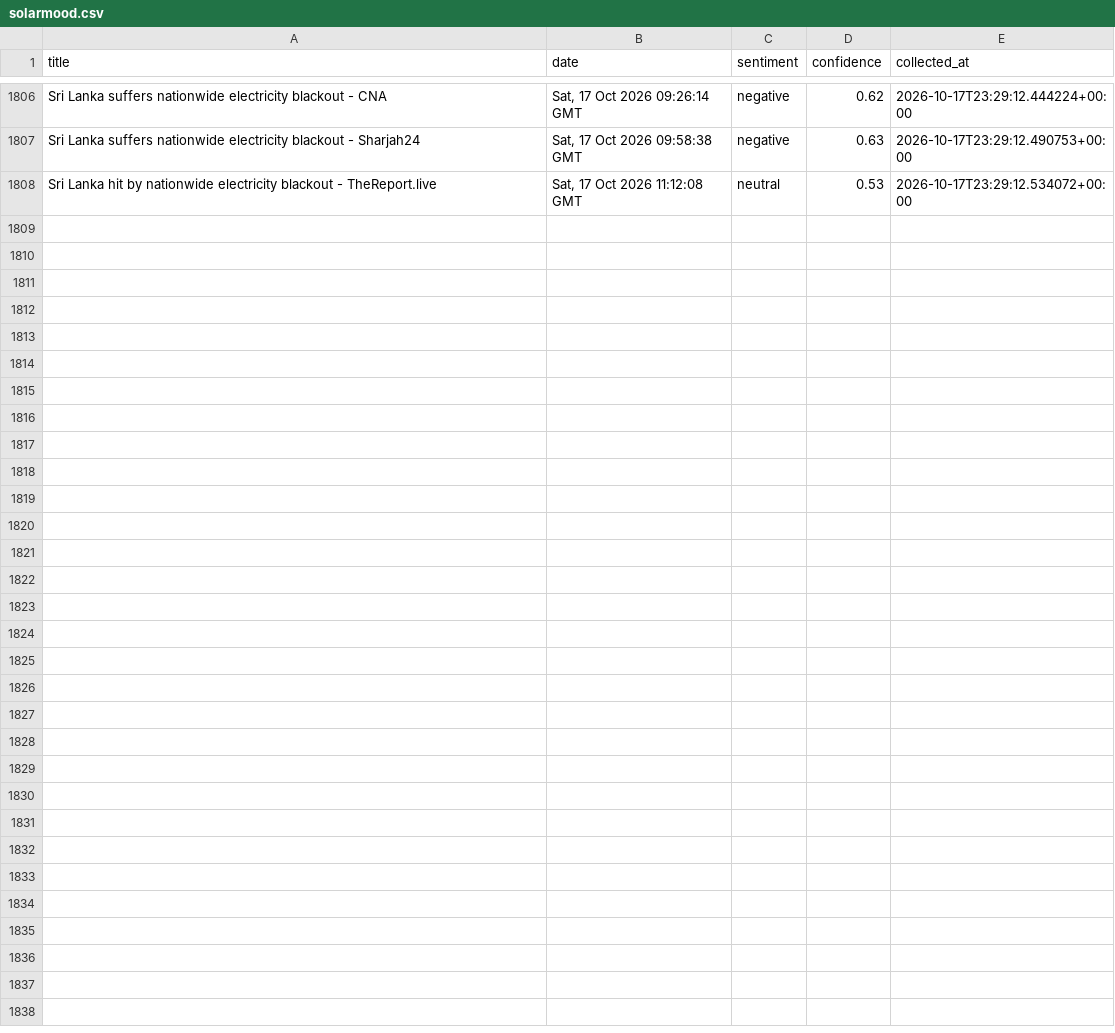
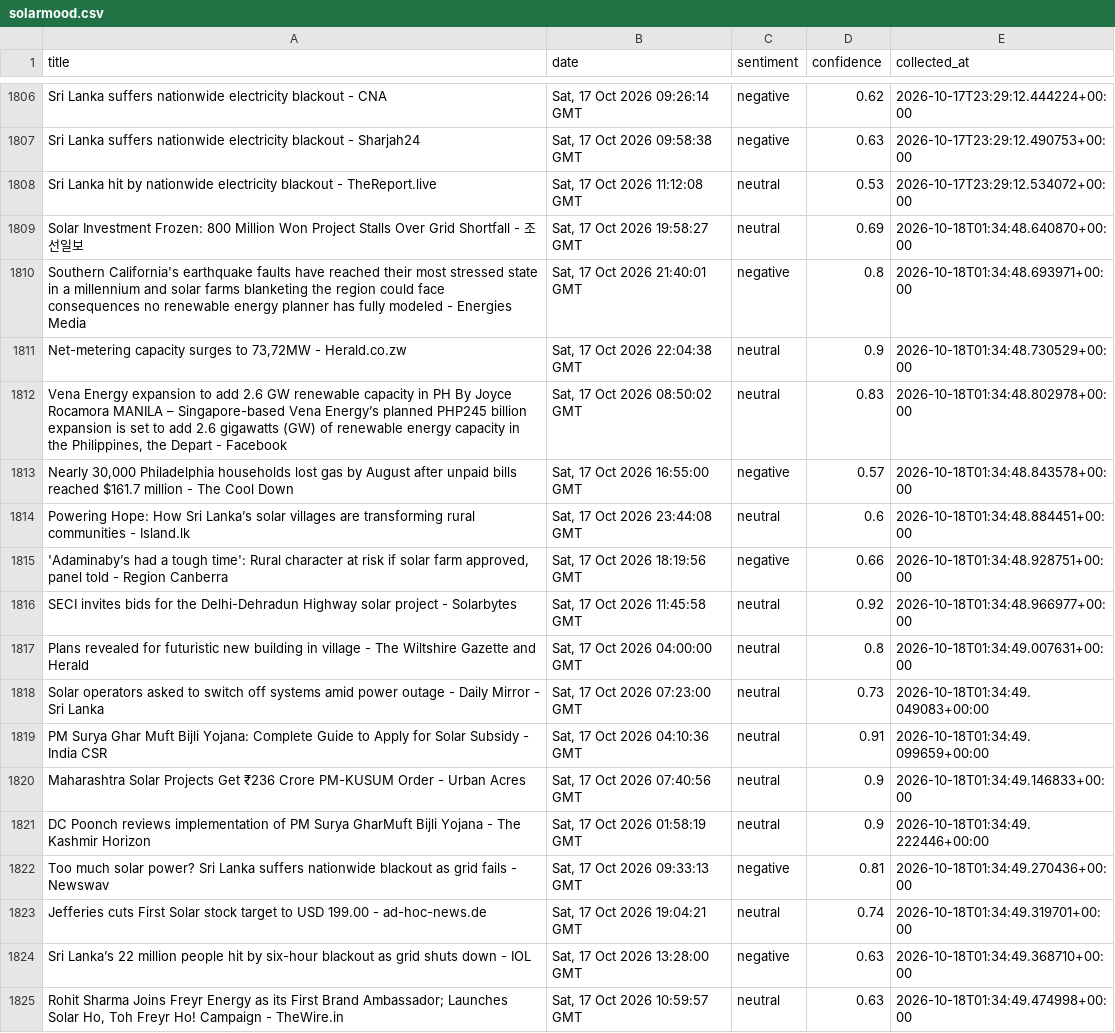
Before and after one commit to meggieraaphorst/SolarMood, a CSV file: solarmood.csv, drawn as a sheet; only a part is shown, gaps mark what is left out.

```diff
--- a/solarmood.csv
+++ b/solarmood.csv
@@ -1808 +1808,18 @@ Sri Lanka suffers nationwide electricity blackout - Sharjah24,"Sat, 17 Oct 2026
 Sri Lanka hit by nationwide electricity blackout - TheReport.live,"Sat, 17 Oct 2026 11:12:08 GMT",neutral,0.53,2026-10-17T23:29:12.534072+00:00
+Solar Investment Frozen: 800 Million Won Project Stalls Over Grid Shortfall - 조선일보,"Sat, 17 Oct 2026 19:58:27 GMT",neutral,0.69,2026-10-18T01:34:48.640870+00:00
+Southern California's earthquake faults have reached their most stressed state in a millennium and solar farms blanketing the region could face consequences no renewable energy planner has fully modeled - Energies Media,"Sat, 17 Oct 2026 21:40:01 GMT",negative,0.8,2026-10-18T01:34:48.693971+00:00
+"Net-metering capacity surges to 73,72MW - Herald.co.zw","Sat, 17 Oct 2026 22:04:38 GMT",neutral,0.9,2026-10-18T01:34:48.730529+00:00
+"Vena Energy expansion to add 2.6 GW renewable capacity in PH By Joyce Rocamora MANILA – Singapore-based Vena Energy’s planned PHP245 billion expansion is set to add 2.6 gigawatts (GW) of renewable energy capacity in the Philippines, the Depart - Facebook","Sat, 17 Oct 2026 08:50:02 GMT",neutral,0.83,2026-10-18T01:34:48.802978+00:00
+"Nearly 30,000 Philadelphia households lost gas by August after unpaid bills reached $161.7 million - The Cool Down","Sat, 17 Oct 2026 16:55:00 GMT",negative,0.57,2026-10-18T01:34:48.843578+00:00
+Powering Hope: How Sri Lanka’s solar villages are transforming rural communities - Island.lk,"Sat, 17 Oct 2026 23:44:08 GMT",neutral,0.6,2026-10-18T01:34:48.884451+00:00
+"'Adaminaby’s had a tough time': Rural character at risk if solar farm approved, panel told - Region Canberra","Sat, 17 Oct 2026 18:19:56 GMT",negative,0.66,2026-10-18T01:34:48.928751+00:00
+SECI invites bids for the Delhi-Dehradun Highway solar project - Solarbytes,"Sat, 17 Oct 2026 11:45:58 GMT",neutral,0.92,2026-10-18T01:34:48.966977+00:00
+Plans revealed for futuristic new building in village - The Wiltshire Gazette and Herald,"Sat, 17 Oct 2026 04:00:00 GMT",neutral,0.8,2026-10-18T01:34:49.007631+00:00
+Solar operators asked to switch off systems amid power outage - Daily Mirror - Sri Lanka,"Sat, 17 Oct 2026 07:23:00 GMT",neutral,0.73,2026-10-18T01:34:49.049083+00:00
+PM Surya Ghar Muft Bijli Yojana: Complete Guide to Apply for Solar Subsidy - India CSR,"Sat, 17 Oct 2026 04:10:36 GMT",neutral,0.91,2026-10-18T01:34:49.099659+00:00
+Maharashtra Solar Projects Get ₹236 Crore PM-KUSUM Order - Urban Acres,"Sat, 17 Oct 2026 07:40:56 GMT",neutral,0.9,2026-10-18T01:34:49.146833+00:00
+DC Poonch reviews implementation of PM Surya GharMuft Bijli Yojana - The Kashmir Horizon,"Sat, 17 Oct 2026 01:58:19 GMT",neutral,0.9,2026-10-18T01:34:49.222446+00:00
+Too much solar power? Sri Lanka suffers nationwide blackout as grid fails - Newswav,"Sat, 17 Oct 2026 09:33:13 GMT",negative,0.81,2026-10-18T01:34:49.270436+00:00
+Jefferies cuts First Solar stock target to USD 199.00 - ad-hoc-news.de,"Sat, 17 Oct 2026 19:04:21 GMT",neutral,0.74,2026-10-18T01:34:49.319701+00:00
+Sri Lanka’s 22 million people hit by six-hour blackout as grid shuts down - IOL,"Sat, 17 Oct 2026 13:28:00 GMT",negative,0.63,2026-10-18T01:34:49.368710+00:00
+"Rohit Sharma Joins Freyr Energy as its First Brand Ambassador; Launches Solar Ho, Toh Freyr Ho! Campaign - TheWire.in","Sat, 17 Oct 2026 10:59:57 GMT",neutral,0.63,2026-10-18T01:34:49.474998+00:00
```
